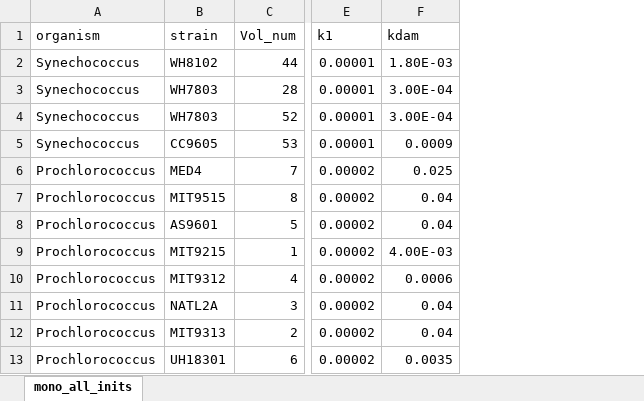
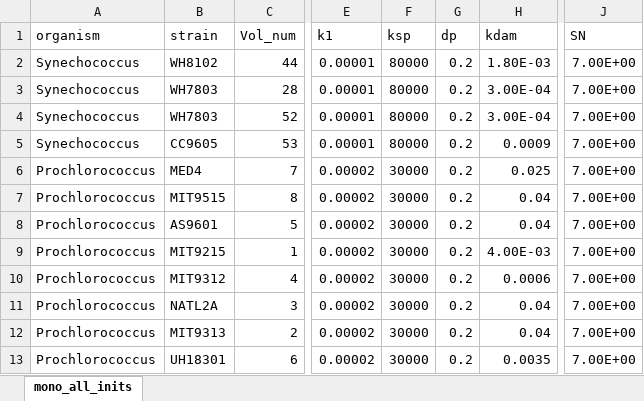
Before and after one commit to DKMcCullough/HOOH_dynamics, an Excel workbook: data/inits/mono_all_inits.xlsx, sheet mono_all_inits, drawn as a sheet; only a part is shown, gaps mark what is left out; values as stored, in another font and other column widths than the file's, no borders; the diff names each change by its address in the sheet, - before the commit and + after, or states it on an @@ line.

Commit message:
mono Pro odelib

```diff
--- a/data/inits/mono_all_inits.xlsx (sheet mono_all_inits)
+++ b/data/inits/mono_all_inits.xlsx (sheet mono_all_inits)
+column F (ksp), rows 2-13: 80000 | 80000 | 80000 | 80000 | 30000 | 30000 | 30000 | 30000 | 30000 | 30000 | 30000 | 30000
+column G (dp), rows 2-13: all 0.2
+column J (SN), rows 2-13: all 7.00E+00
```
Also changed, not shown: 20 other files.
